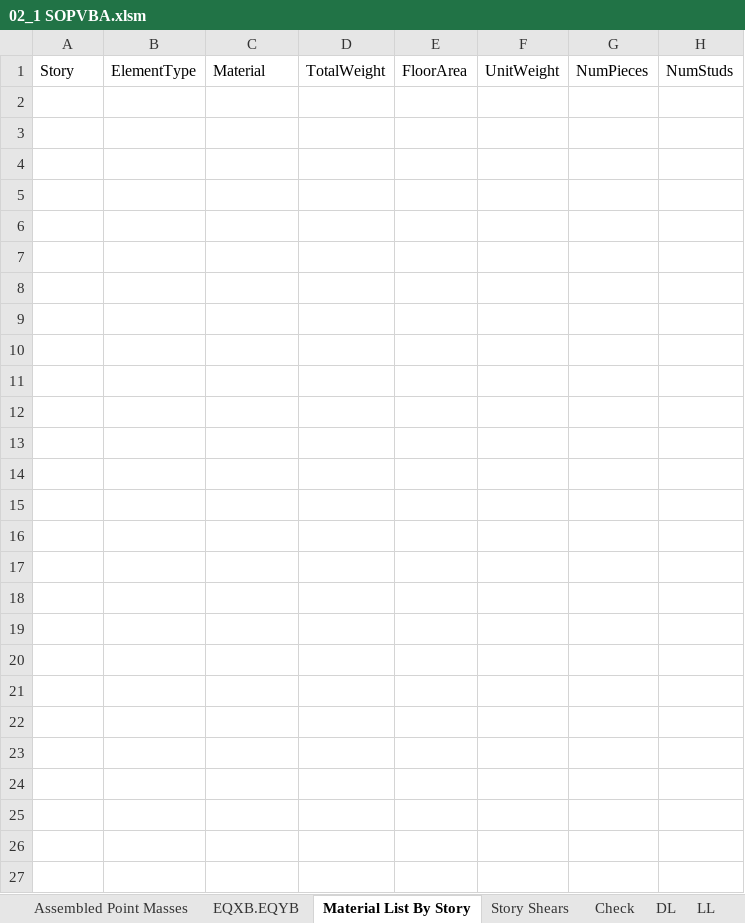
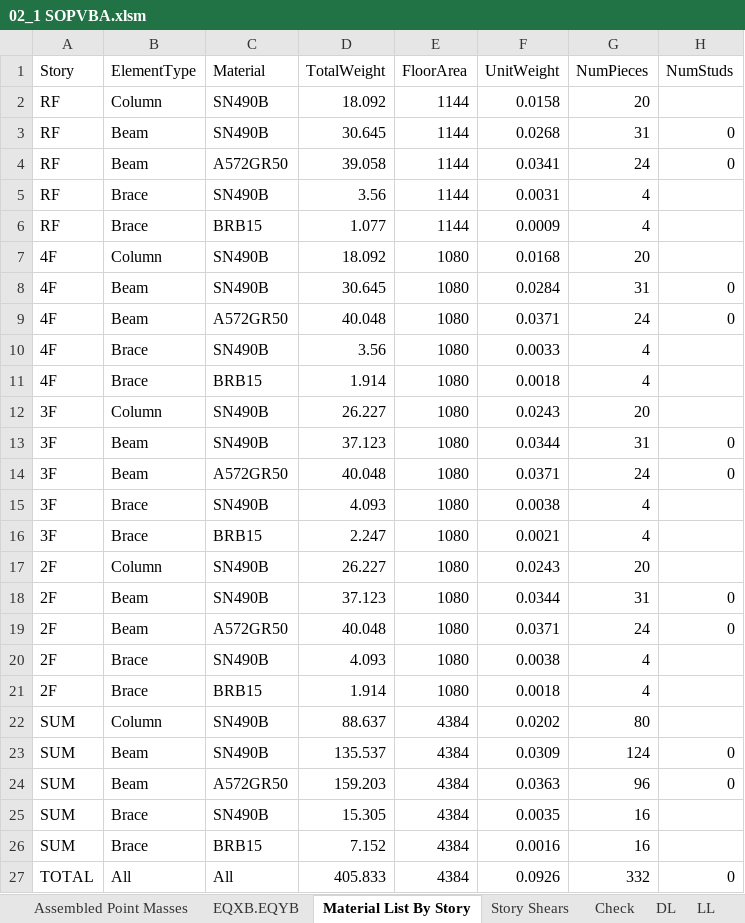
Before and after one commit to skyran1278/matlab, an Excel workbook: 10-st/DP2/02_1 SOPVBA.xlsm, sheet Material List By Story, drawn as a sheet; values as stored, in another font and other column widths than the file's, no borders; the diff names each change by its address in the sheet, - before the commit and + after, or states it on an @@ line.

```diff
--- a/10-st/DP2/02_1 SOPVBA.xlsm (sheet Material List By Story)
+++ b/10-st/DP2/02_1 SOPVBA.xlsm (sheet Material List By Story)
+row 2: RF | Column | SN490B | 18.092 | 1144 | 0.0158 | 20
+row 3: RF | Beam | SN490B | 30.645 | 1144 | 0.0268 | 31 | 0
+row 4: RF | Beam | A572GR50 | 39.058 | 1144 | 0.0341 | 24 | 0
+row 5: RF | Brace | SN490B | 3.56 | 1144 | 0.0031 | 4
+row 6: RF | Brace | BRB15 | 1.077 | 1144 | 0.0009 | 4
+row 7: 4F | Column | SN490B | 18.092 | 1080 | 0.0168 | 20
+row 8: 4F | Beam | SN490B | 30.645 | 1080 | 0.0284 | 31 | 0
+row 9: 4F | Beam | A572GR50 | 40.048 | 1080 | 0.0371 | 24 | 0
+row 10: 4F | Brace | SN490B | 3.56 | 1080 | 0.0033 | 4
+row 11: 4F | Brace | BRB15 | 1.914 | 1080 | 0.0018 | 4
+row 12: 3F | Column | SN490B | 26.227 | 1080 | 0.0243 | 20
+row 13: 3F | Beam | SN490B | 37.123 | 1080 | 0.0344 | 31 | 0
+row 14: 3F | Beam | A572GR50 | 40.048 | 1080 | 0.0371 | 24 | 0
+row 15: 3F | Brace | SN490B | 4.093 | 1080 | 0.0038 | 4
+row 16: 3F | Brace | BRB15 | 2.247 | 1080 | 0.0021 | 4
+row 17: 2F | Column | SN490B | 26.227 | 1080 | 0.0243 | 20
+row 18: 2F | Beam | SN490B | 37.123 | 1080 | 0.0344 | 31 | 0
+row 19: 2F | Beam | A572GR50 | 40.048 | 1080 | 0.0371 | 24 | 0
+row 20: 2F | Brace | SN490B | 4.093 | 1080 | 0.0038 | 4
+row 21: 2F | Brace | BRB15 | 1.914 | 1080 | 0.0018 | 4
+row 22: SUM | Column | SN490B | 88.637 | 4384 | 0.0202 | 80
+row 23: SUM | Beam | SN490B | 135.537 | 4384 | 0.0309 | 124 | 0
+row 24: SUM | Beam | A572GR50 | 159.203 | 4384 | 0.0363 | 96 | 0
+row 25: SUM | Brace | SN490B | 15.305 | 4384 | 0.0035 | 16
+row 26: SUM | Brace | BRB15 | 7.152 | 4384 | 0.0016 | 16
+row 27: TOTAL | All | All | 405.833 | 4384 | 0.0926 | 332 | 0
```
Also changed, not shown: sheet Story Shears, sheet Check, sheet 動態地震力修正, sheet 靜態地震力, sheet Assembled Point Masses, sheet DL, 2 more sheets, hidden cells, charts or pictures, 10 other files.
